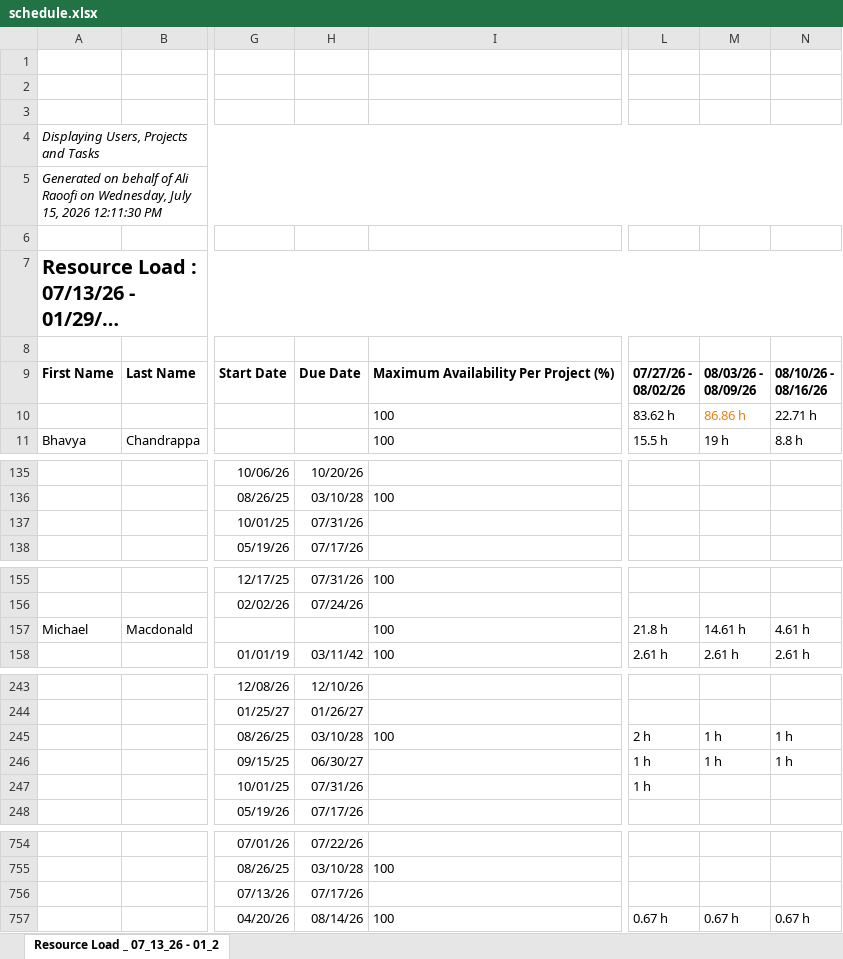
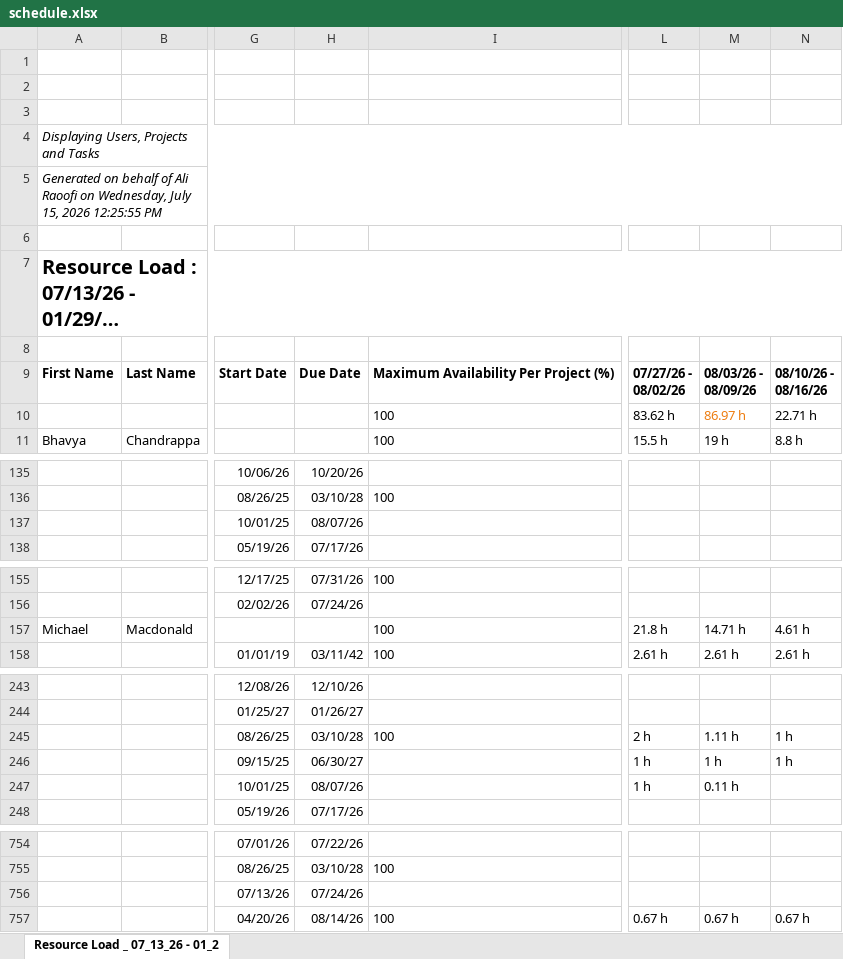
Before and after one commit to PMO-Cogsdale/ResourceSchedule, an Excel workbook: schedule.xlsx, sheet Resource Load _ 07_13_26 - 01_2, drawn as a sheet; only a part is shown, gaps mark what is left out; long unchanged cells end in …; values as stored, in another font and other column widths than the file's, no borders; charts and pictures not drawn; the diff names each change by its address in the sheet, - before the commit and + after, or states it on an @@ line.

Commit message:
Update schedule via dashboard 2026-07-15T17:26:06.078Z

```diff
--- a/schedule.xlsx (sheet Resource Load _ 07_13_26 - 01_2)
+++ b/schedule.xlsx (sheet Resource Load _ 07_13_26 - 01_2)
-A5: …15, 2026 12:11:30 PM
+A5: …15, 2026 12:25:55 PM
-M10: 86.86 h
+M10: 86.97 h
-H137: 07/31/26
+H137: 08/07/26
-M157: 14.61 h
+M157: 14.71 h
-M245: 1 h
+M245: 1.11 h
-H247: 07/31/26
+H247: 08/07/26
-M247: (empty)
+M247: 0.11 h
-H756: 07/17/26
+H756: 07/24/26
```
